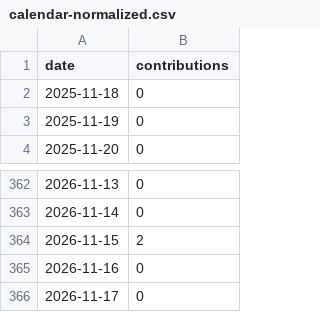
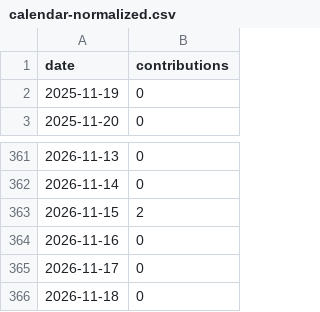
Before and after one commit to DoArtMonteiro/DoArtMonteiro, a CSV file: current/calendar/live/calendar-normalized.csv, drawn as a sheet; only a part is shown, gaps mark what is left out.

```diff
--- a/current/calendar/live/calendar-normalized.csv
+++ b/current/calendar/live/calendar-normalized.csv
@@ -1,3 +1,2 @@
 date,contributions
-2025-11-18,0
 2025-11-19,0
@@ -366 +365,2 @@ date,contributions
 2026-11-17,0
+2026-11-18,0
```
Also changed, not shown: current/calendar/versions/sha256-000a0da109b0bfa8592ed0b11960e64fd5407b218ea45c62a64b8ca3ee42919f/calendar-normalized.csv, current/github-calendar/live/calendar-normalized.csv, 32 other files.
